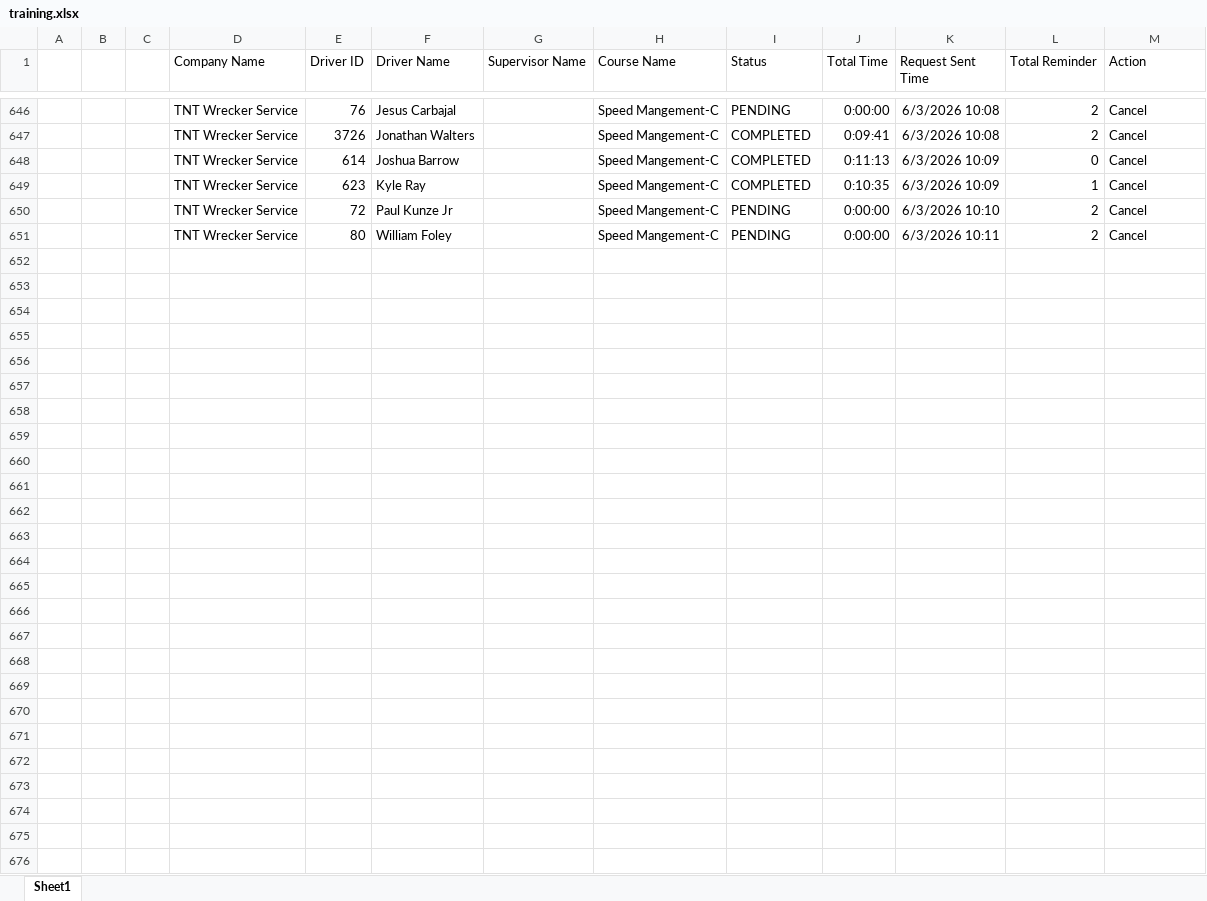
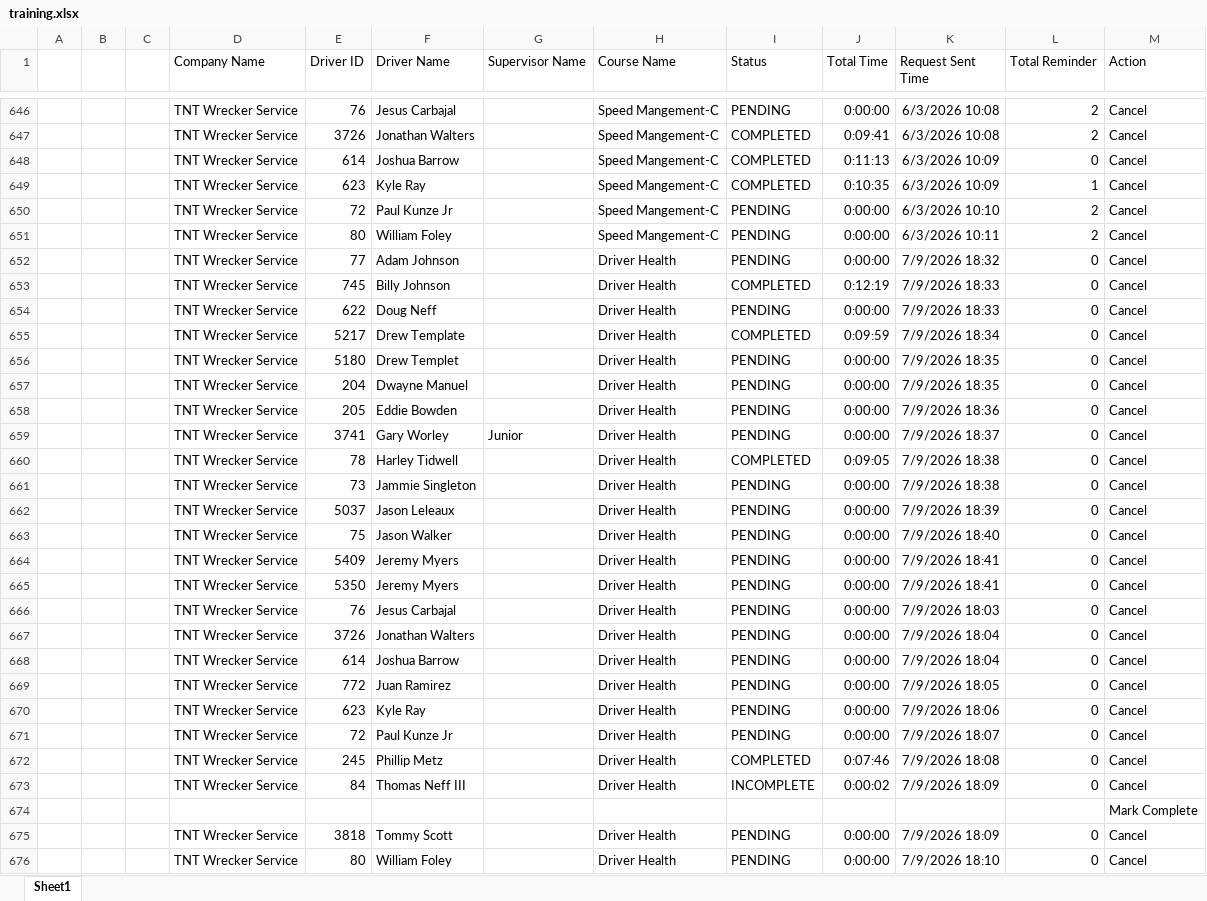
Before and after one commit to jmullins-DEN/tnt-wrecker, an Excel workbook: training.xlsx, sheet Sheet1, drawn as a sheet; only a part is shown, gaps mark what is left out; values as stored, in another font and other column widths than the file's, no borders; the diff names each change by its address in the sheet, - before the commit and + after, or states it on an @@ line.

Commit message:
Weekly data update: training.xlsx

```diff
--- a/training.xlsx (sheet Sheet1)
+++ b/training.xlsx (sheet Sheet1)
+row 652:  |  |  | TNT Wrecker Service | 77 | Adam Johnson |  | Driver Health | PENDING | 0:00:00 | 7/9/2026 18:32 | 0 | Cancel
+row 653:  |  |  | TNT Wrecker Service | 745 | Billy Johnson |  | Driver Health | COMPLETED | 0:12:19 | 7/9/2026 18:33 | 0 | Cancel
+row 654:  |  |  | TNT Wrecker Service | 622 | Doug Neff |  | Driver Health | PENDING | 0:00:00 | 7/9/2026 18:33 | 0 | Cancel
+row 655:  |  |  | TNT Wrecker Service | 5217 | Drew Template |  | Driver Health | COMPLETED | 0:09:59 | 7/9/2026 18:34 | 0 | Cancel
+row 656:  |  |  | TNT Wrecker Service | 5180 | Drew Templet |  | Driver Health | PENDING | 0:00:00 | 7/9/2026 18:35 | 0 | Cancel
+row 657:  |  |  | TNT Wrecker Service | 204 | Dwayne Manuel |  | Driver Health | PENDING | 0:00:00 | 7/9/2026 18:35 | 0 | Cancel
+row 658:  |  |  | TNT Wrecker Service | 205 | Eddie Bowden |  | Driver Health | PENDING | 0:00:00 | 7/9/2026 18:36 | 0 | Cancel
+row 659:  |  |  | TNT Wrecker Service | 3741 | Gary Worley | Junior | Driver Health | PENDING | 0:00:00 | 7/9/2026 18:37 | 0 | Cancel
+row 660:  |  |  | TNT Wrecker Service | 78 | Harley Tidwell |  | Driver Health | COMPLETED | 0:09:05 | 7/9/2026 18:38 | 0 | Cancel
+row 661:  |  |  | TNT Wrecker Service | 73 | Jammie Singleton |  | Driver Health | PENDING | 0:00:00 | 7/9/2026 18:38 | 0 | Cancel
+row 662:  |  |  | TNT Wrecker Service | 5037 | Jason Leleaux |  | Driver Health | PENDING | 0:00:00 | 7/9/2026 18:39 | 0 | Cancel
+row 663:  |  |  | TNT Wrecker Service | 75 | Jason Walker |  | Driver Health | PENDING | 0:00:00 | 7/9/2026 18:40 | 0 | Cancel
+row 664:  |  |  | TNT Wrecker Service | 5409 | Jeremy Myers |  | Driver Health | PENDING | 0:00:00 | 7/9/2026 18:41 | 0 | Cancel
+row 665:  |  |  | TNT Wrecker Service | 5350 | Jeremy Myers |  | Driver Health | PENDING | 0:00:00 | 7/9/2026 18:41 | 0 | Cancel
+row 666:  |  |  | TNT Wrecker Service | 76 | Jesus Carbajal |  | Driver Health | PENDING | 0:00:00 | 7/9/2026 18:03 | 0 | Cancel
+row 667:  |  |  | TNT Wrecker Service | 3726 | Jonathan Walters |  | Driver Health | PENDING | 0:00:00 | 7/9/2026 18:04 | 0 | Cancel
+row 668:  |  |  | TNT Wrecker Service | 614 | Joshua Barrow |  | Driver Health | PENDING | 0:00:00 | 7/9/2026 18:04 | 0 | Cancel
+row 669:  |  |  | TNT Wrecker Service | 772 | Juan Ramirez |  | Driver Health | PENDING | 0:00:00 | 7/9/2026 18:05 | 0 | Cancel
+row 670:  |  |  | TNT Wrecker Service | 623 | Kyle Ray |  | Driver Health | PENDING | 0:00:00 | 7/9/2026 18:06 | 0 | Cancel
+row 671:  |  |  | TNT Wrecker Service | 72 | Paul Kunze Jr |  | Driver Health | PENDING | 0:00:00 | 7/9/2026 18:07 | 0 | Cancel
+row 672:  |  |  | TNT Wrecker Service | 245 | Phillip Metz |  | Driver Health | COMPLETED | 0:07:46 | 7/9/2026 18:08 | 0 | Cancel
+row 673:  |  |  | TNT Wrecker Service | 84 | Thomas Neff III |  | Driver Health | INCOMPLETE | 0:00:02 | 7/9/2026 18:09 | 0 | Cancel
+row 674:  |  |  |  |  |  |  |  |  |  |  |  | Mark Complete
+row 675:  |  |  | TNT Wrecker Service | 3818 | Tommy Scott |  | Driver Health | PENDING | 0:00:00 | 7/9/2026 18:09 | 0 | Cancel
+row 676:  |  |  | TNT Wrecker Service | 80 | William Foley |  | Driver Health | PENDING | 0:00:00 | 7/9/2026 18:10 | 0 | Cancel
```
